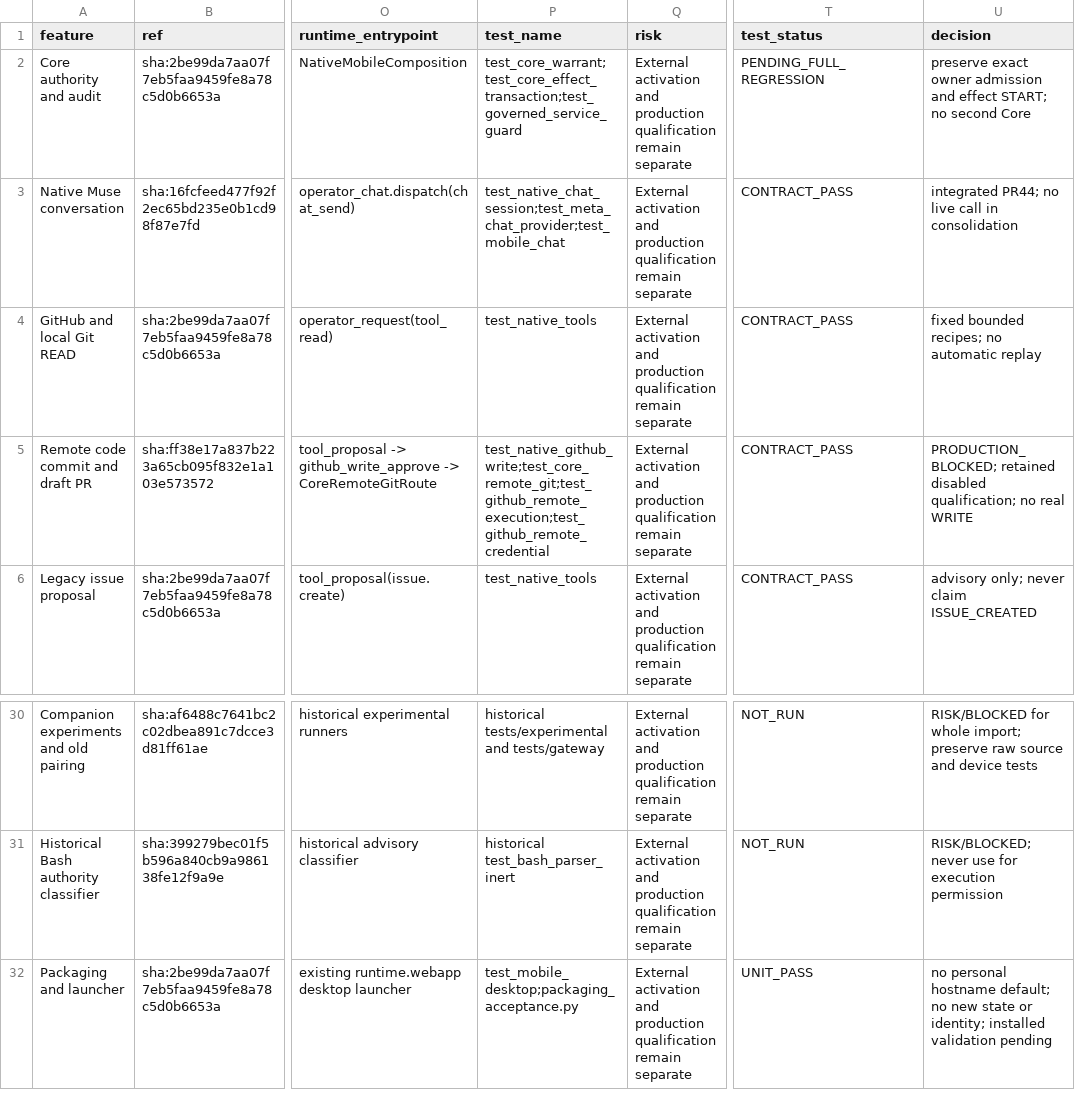
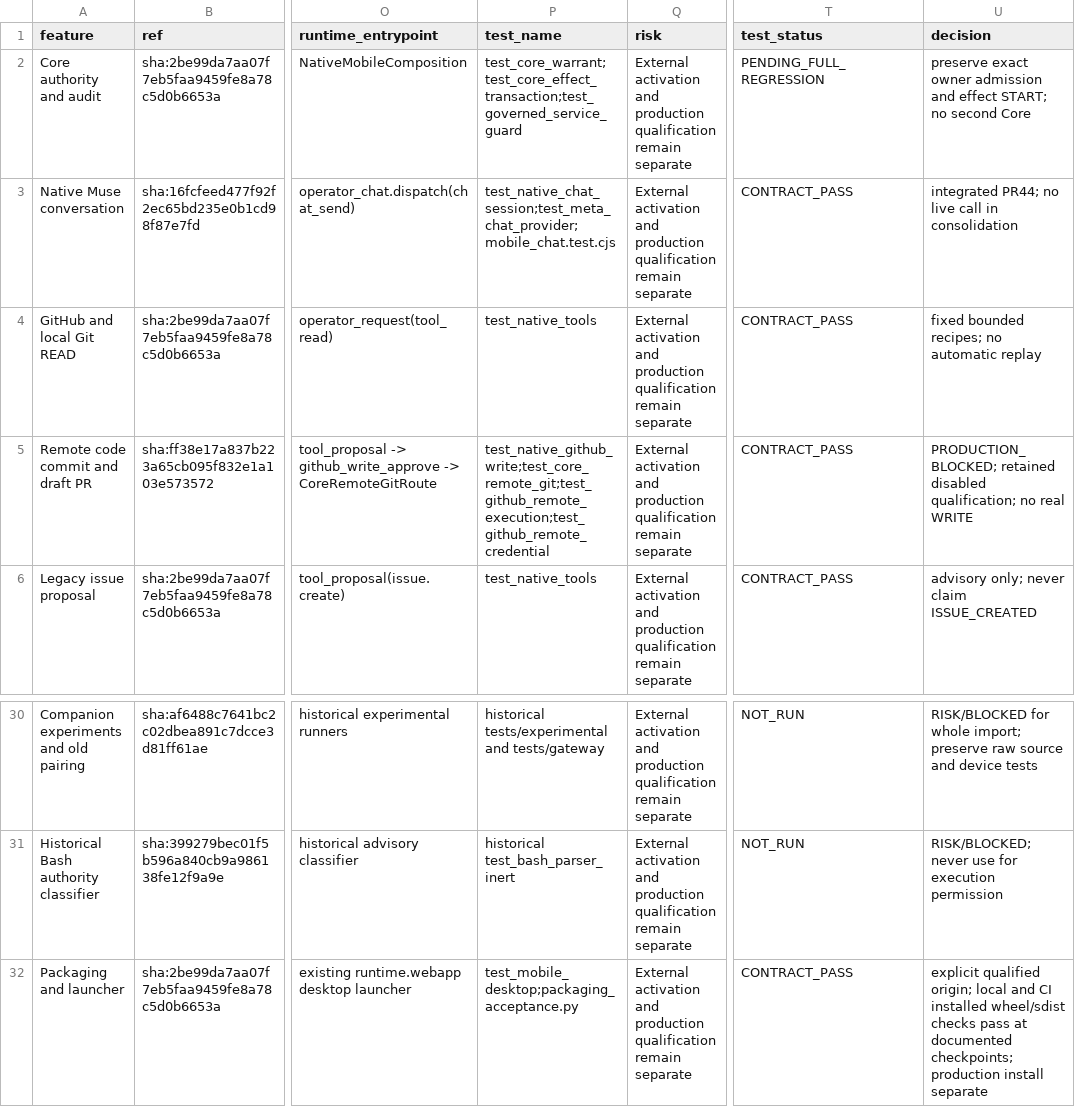
Before and after one commit to luciferprosun/AIOA-spArkHAT, a CSV file: audit/2026-11-05/FEATURE_MATRIX.csv, drawn as a sheet; only a part is shown, gaps mark what is left out; the diff names each change by its address in the sheet, - before the commit and + after, or states it on an @@ line.

```diff
--- a/audit/2026-11-05/FEATURE_MATRIX.csv
+++ b/audit/2026-11-05/FEATURE_MATRIX.csv
-P3 (test_name): test_native_chat_session;test_meta_chat_provider;test_mobile_chat
+P3 (test_name): test_native_chat_session;test_meta_chat_provider;mobile_chat.test.cjs
-T32 (test_status): UNIT_PASS
+T32 (test_status): CONTRACT_PASS
-U32 (decision): no personal hostname default; no new state or identity; installed validation pending
+U32 (decision): explicit qualified origin; local and CI installed wheel/sdist checks pass at documented checkpoints; production install separate
```
Also changed, not shown: audit/2026-11-05/BRANCH_INVENTORY.csv, audit/2026-11-05/REF_INVENTORY.csv, 2 other files.
